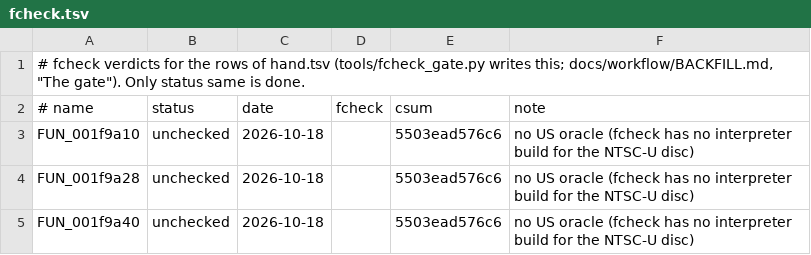
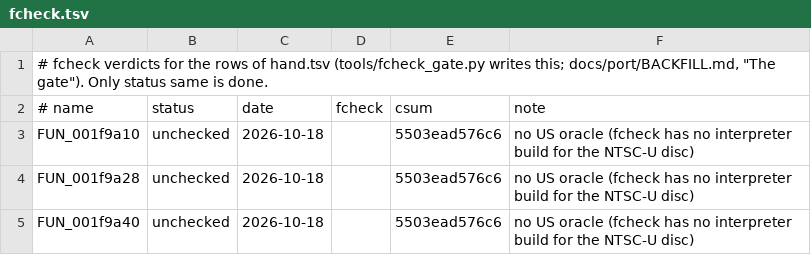
Before and after one commit to BIGGZ22/OpenRAC-NX, a TSV file: port/game/rac1-ntsc/hand/fcheck.tsv, drawn as a sheet; only a part is shown.

Commit message:
docs: drop the cross-game matching and compiler pages, keep the backfill guide
docs/workflow/README.md (how matching works in each game) and
docs/toolchains/README.md (which compiler built what) were about the
decompilations alone; each game's own docs cover the same ground. The
backfill guide stays, as it says what the port needs filled in: it
moves to docs/port/BACKFILL.md and is listed in the port's index and
the docs map.

The links to the removed pages are gone or point at toolchains/README.md
(the compilers you supply) instead; every mention of the backfill guide,
fcheck_gate.py's header line and the two fcheck.tsv headers it writes
included, names its new place. Release notes keep the path they had.

Verified: every relative link in the changed Markdown resolves (11 that
were already broken on master, in docs/engine/README.md and
games/rac1/VERSIONS.md, are left as they were); python3 -m unittest
discover -s tools, cargo test -p openrac-launcher-core, the port's
convention check.

```diff
--- a/port/game/rac1-ntsc/hand/fcheck.tsv
+++ b/port/game/rac1-ntsc/hand/fcheck.tsv
@@ -1,2 +1,2 @@
-# fcheck verdicts for the rows of hand.tsv (tools/fcheck_gate.py writes this; docs/workflow/BACKFILL.md, "The gate"). Only status same is done.
+# fcheck verdicts for the rows of hand.tsv (tools/fcheck_gate.py writes this; docs/port/BACKFILL.md, "The gate"). Only status same is done.
 # name	status	date	fcheck	csum	note
```
Also changed, not shown: port/game/rac1-pal/fcheck.tsv, 23 other files.
